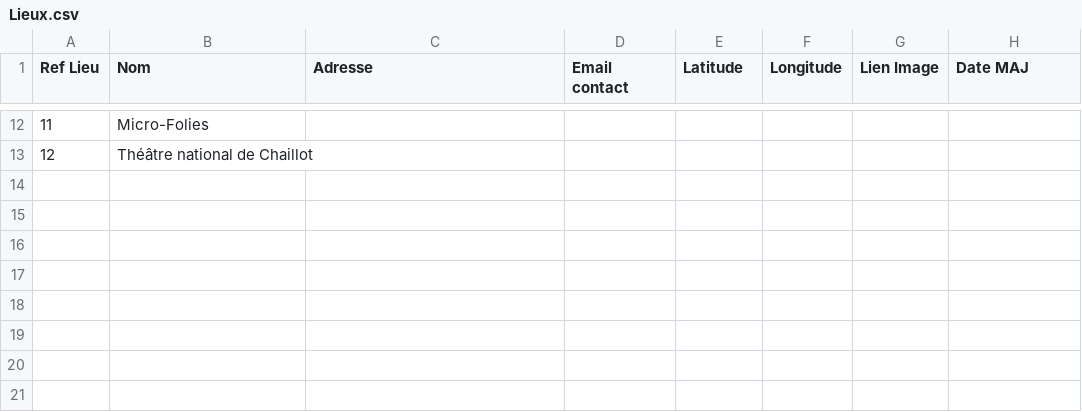
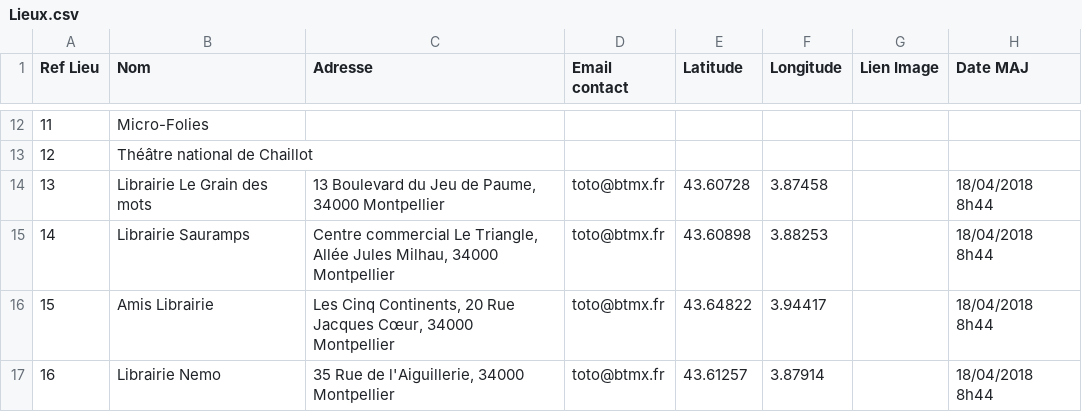
Before and after one commit to ivangabriele/pass-culture-main, a CSV file: mock/spreadsheet_exp/Lieux.csv, drawn as a sheet; only a part is shown, gaps mark what is left out; the diff names each change by its address in the sheet, - before the commit and + after, or states it on an @@ line.

Commit message:
Add books to spreadsheet_exp

```diff
--- a/mock/spreadsheet_exp/Lieux.csv
+++ b/mock/spreadsheet_exp/Lieux.csv
+row 14: 13 | Librairie Le Grain des mots | 13 Boulevard du Jeu de Paume, 34000 Montpellier | toto@btmx.fr | 43.60728 | 3.87458 |  | 18/04/2018 8h44
+row 15: 14 | Librairie Sauramps | Centre commercial Le Triangle, Allée Jules Milhau, 34000 Montpellier | toto@btmx.fr | 43.60898 | 3.88253 |  | 18/04/2018 8h44
+row 16: 15 | Amis Librairie | Les Cinq Continents, 20 Rue Jacques Cœur, 34000 Montpellier | toto@btmx.fr | 43.64822 | 3.94417 |  | 18/04/2018 8h44
+row 17: 16 | Librairie Nemo | 35 Rue de l'Aiguillerie, 34000 Montpellier | toto@btmx.fr | 43.61257 | 3.87914 |  | 18/04/2018 8h44
```
Also changed, not shown: 8 other files.
